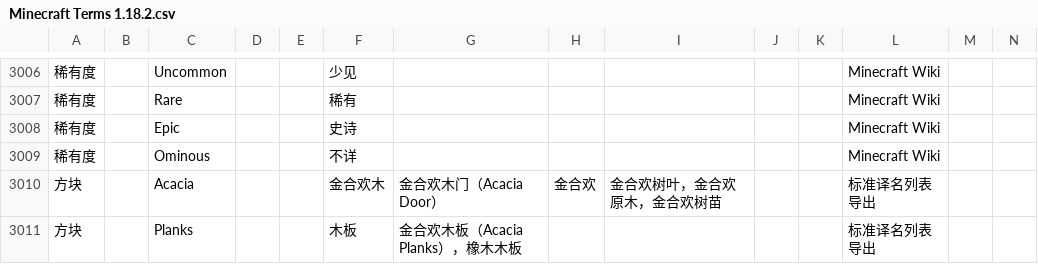
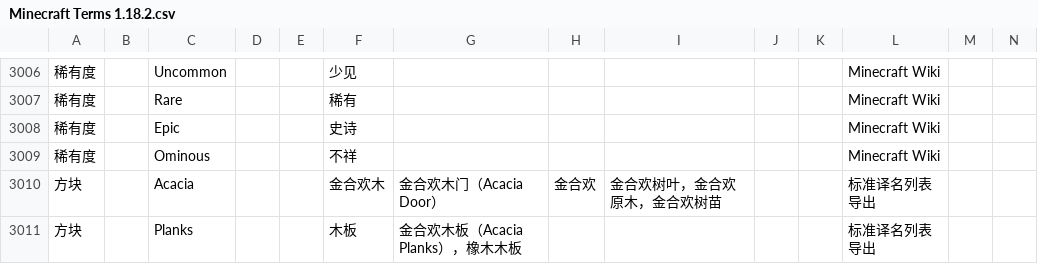
Before and after one commit to CFPAOrg/Glossary, a CSV file: 1.18.2/Minecraft Terms 1.18.2.csv, drawn as a sheet; only a part is shown, gaps mark what is left out; the diff names each change by its address in the sheet, - before the commit and + after, or states it on an @@ line.

Commit message:
fix 不祥 Ominous

```diff
--- a/1.18.2/Minecraft Terms 1.18.2.csv
+++ b/1.18.2/Minecraft Terms 1.18.2.csv
-F3009: 不详
+F3009: 不祥
```
